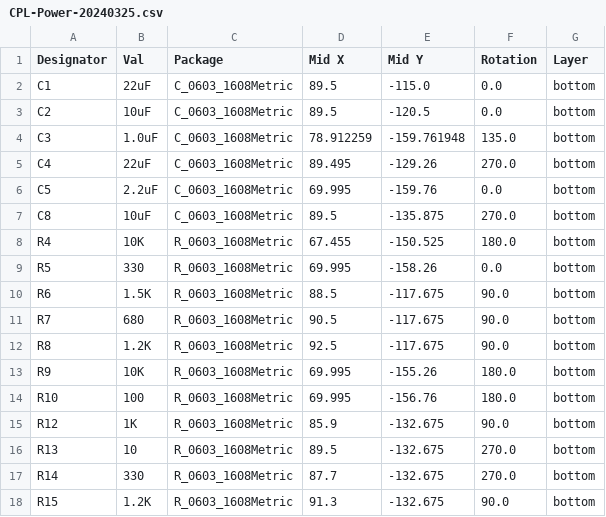
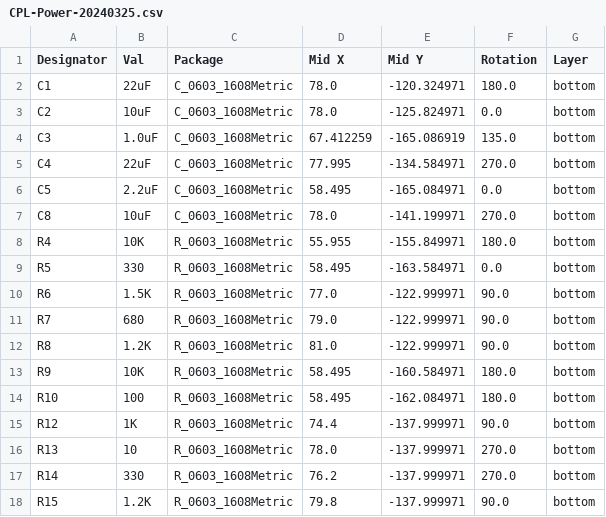
Before and after one commit to nearfactory/2024-TOINIOT2, a CSV file: Schematic-PCB/Power-20240325/jlcpcb/production_files/CPL-Power-20240325.csv, drawn as a sheet.

```diff
--- a/Schematic-PCB/Power-20240325/jlcpcb/production_files/CPL-Power-20240325.csv
+++ b/Schematic-PCB/Power-20240325/jlcpcb/production_files/CPL-Power-20240325.csv
@@ -1,18 +1,18 @@
 Designator,Val,Package,Mid X,Mid Y,Rotation,Layer
-C1,22uF,C_0603_1608Metric,89.5,-115.0,0.0,bottom
-C2,10uF,C_0603_1608Metric,89.5,-120.5,0.0,bottom
-C3,1.0uF,C_0603_1608Metric,78.912259,-159.761948,135.0,bottom
-C4,22uF,C_0603_1608Metric,89.495,-129.26,270.0,bottom
-C5,2.2uF,C_0603_1608Metric,69.995,-159.76,0.0,bottom
-C8,10uF,C_0603_1608Metric,89.5,-135.875,270.0,bottom
-R4,10K,R_0603_1608Metric,67.455,-150.525,180.0,bottom
-R5,330,R_0603_1608Metric,69.995,-158.26,0.0,bottom
-R6,1.5K,R_0603_1608Metric,88.5,-117.675,90.0,bottom
-R7,680,R_0603_1608Metric,90.5,-117.675,90.0,bottom
-R8,1.2K,R_0603_1608Metric,92.5,-117.675,90.0,bottom
-R9,10K,R_0603_1608Metric,69.995,-155.26,180.0,bottom
-R10,100,R_0603_1608Metric,69.995,-156.76,180.0,bottom
-R12,1K,R_0603_1608Metric,85.9,-132.675,90.0,bottom
-R13,10,R_0603_1608Metric,89.5,-132.675,270.0,bottom
-R14,330,R_0603_1608Metric,87.7,-132.675,270.0,bottom
-R15,1.2K,R_0603_1608Metric,91.3,-132.675,90.0,bottom
+C1,22uF,C_0603_1608Metric,78.0,-120.324971,180.0,bottom
+C2,10uF,C_0603_1608Metric,78.0,-125.824971,0.0,bottom
+C3,1.0uF,C_0603_1608Metric,67.412259,-165.086919,135.0,bottom
+C4,22uF,C_0603_1608Metric,77.995,-134.584971,270.0,bottom
+C5,2.2uF,C_0603_1608Metric,58.495,-165.084971,0.0,bottom
+C8,10uF,C_0603_1608Metric,78.0,-141.199971,270.0,bottom
+R4,10K,R_0603_1608Metric,55.955,-155.849971,180.0,bottom
+R5,330,R_0603_1608Metric,58.495,-163.584971,0.0,bottom
+R6,1.5K,R_0603_1608Metric,77.0,-122.999971,90.0,bottom
+R7,680,R_0603_1608Metric,79.0,-122.999971,90.0,bottom
+R8,1.2K,R_0603_1608Metric,81.0,-122.999971,90.0,bottom
+R9,10K,R_0603_1608Metric,58.495,-160.584971,180.0,bottom
+R10,100,R_0603_1608Metric,58.495,-162.084971,180.0,bottom
+R12,1K,R_0603_1608Metric,74.4,-137.999971,90.0,bottom
+R13,10,R_0603_1608Metric,78.0,-137.999971,270.0,bottom
+R14,330,R_0603_1608Metric,76.2,-137.999971,270.0,bottom
+R15,1.2K,R_0603_1608Metric,79.8,-137.999971,90.0,bottom
```
Also changed, not shown: 40 other files.
